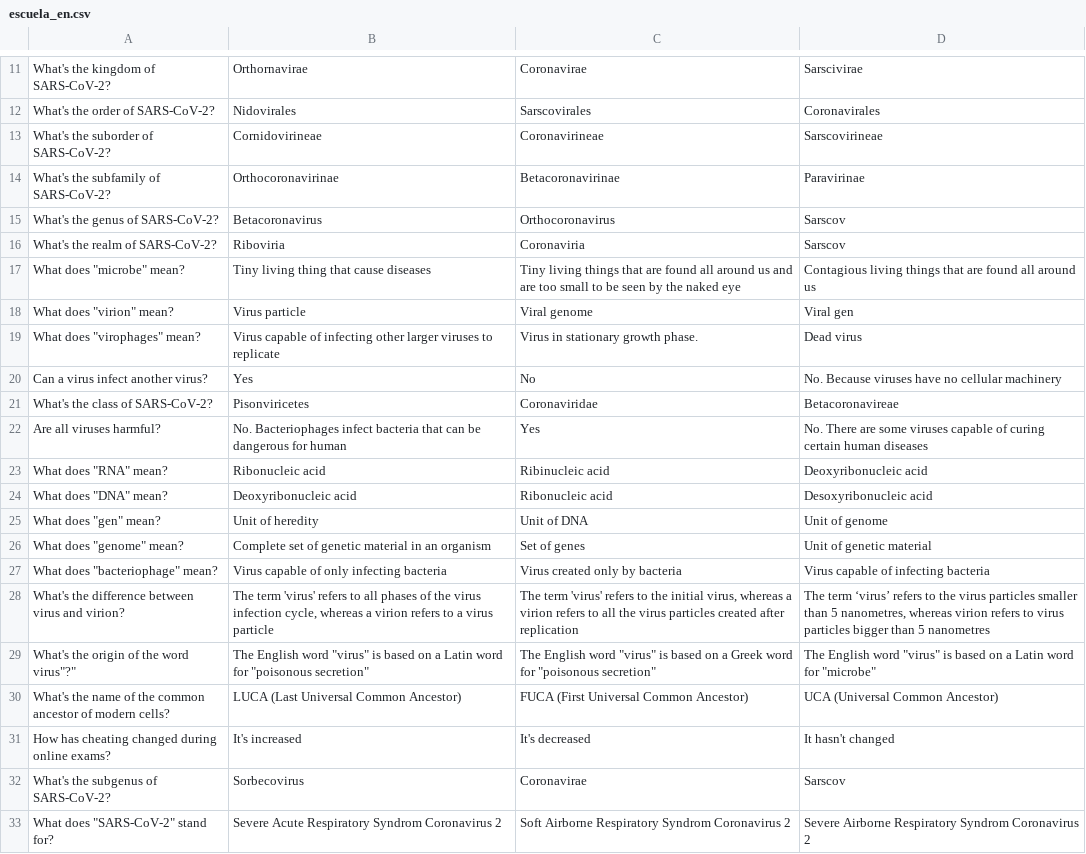
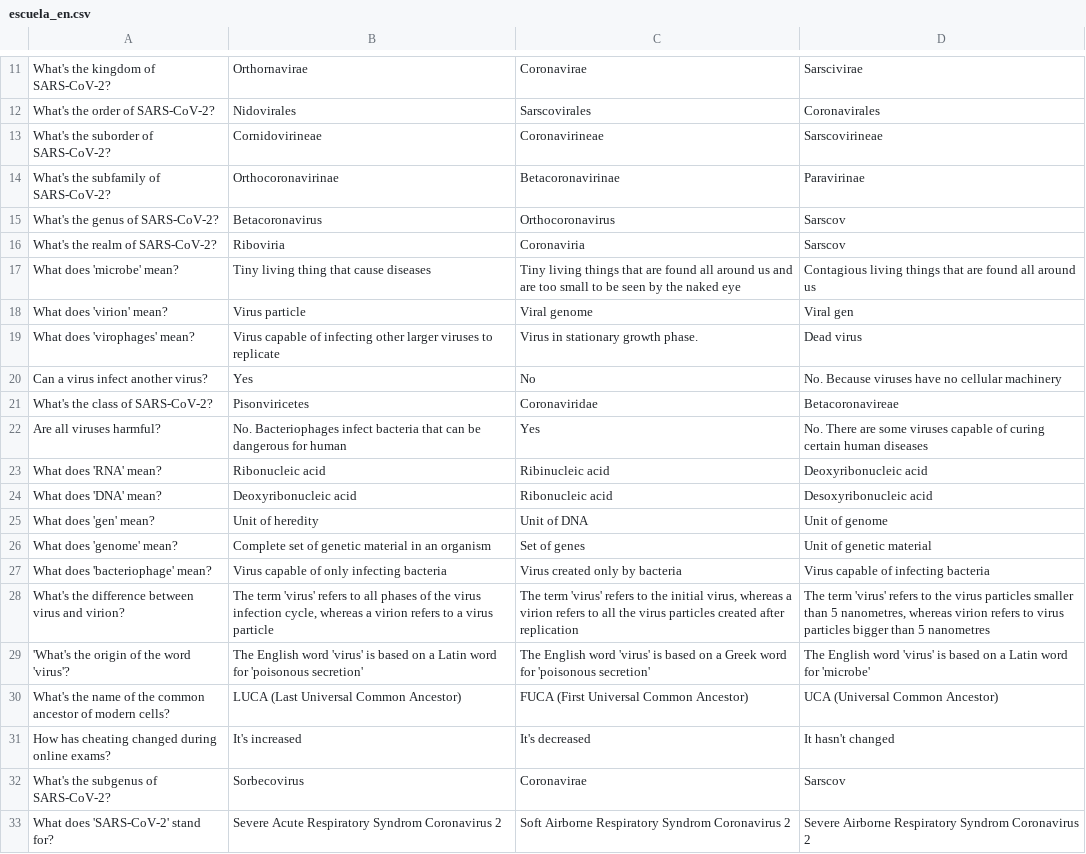
Before and after one commit to homemadelab/homemadelab.github.io, a CSV file: coronavirus/preguntas/escuela_en.csv, drawn as a sheet; only a part is shown, gaps mark what is left out; the diff covers the shown part only.

Commit message:
Update escuela_en.csv

```diff
--- a/coronavirus/preguntas/escuela_en.csv
+++ b/coronavirus/preguntas/escuela_en.csv
@@ -16,5 +16,5 @@ What's the genus of SARS-CoV-2?;Betacoronavirus;Orthocoronavirus;Sarscov
 What's the realm of SARS-CoV-2?;Riboviria;Coronaviria;Sarscov
-What does "microbe" mean?;Tiny living thing that cause diseases;Tiny living things that are found all around us and are too small to be seen by the naked eye;Contagious living things that are found all around us
-What does "virion" mean?;Virus particle;Viral genome;Viral gen
-What does "virophages" mean?;Virus capable of infecting other larger viruses to replicate;Virus in stationary growth phase.;Dead virus
+What does 'microbe' mean?;Tiny living thing that cause diseases;Tiny living things that are found all around us and are too small to be seen by the naked eye;Contagious living things that are found all around us
+What does 'virion' mean?;Virus particle;Viral genome;Viral gen
+What does 'virophages' mean?;Virus capable of infecting other larger viruses to replicate;Virus in stationary growth phase.;Dead virus
 Can a virus infect another virus?;Yes;No;No. Because viruses have no cellular machinery
@@ -22,9 +22,9 @@ What's the class of SARS-CoV-2?;Pisonviricetes;Coronaviridae;Betacoronavireae
 Are all viruses harmful?;No. Bacteriophages infect bacteria that can be dangerous for human;Yes;No. There are some viruses capable of curing certain human diseases
-What does "RNA" mean?;Ribonucleic acid;Ribinucleic acid;Deoxyribonucleic acid
-What does "DNA" mean?;Deoxyribonucleic acid;Ribonucleic acid;Desoxyribonucleic acid
-What does "gen" mean?;Unit of heredity;Unit of DNA;Unit of genome
-What does "genome" mean?;Complete set of genetic material in an organism;Set of genes;Unit of genetic material
-What does "bacteriophage" mean?;Virus capable of only infecting bacteria;Virus created only by bacteria;Virus capable of infecting bacteria
-What's the difference between virus and virion?;The term 'virus' refers to all phases of the virus infection cycle, whereas a virion refers to a virus particle;The term 'virus' refers to the initial virus, whereas a virion refers to all the virus particles created after replication;The term ‘virus’ refers to the virus particles smaller than 5 nanometres, whereas virion refers to virus particles bigger than 5 nanometres
-"What's the origin of the word "virus"?";The English word "virus" is based on a Latin word for "poisonous secretion";The English word "virus" is based on a Greek word for "poisonous secretion";The English word "virus" is based on a Latin word for "microbe"
+What does 'RNA' mean?;Ribonucleic acid;Ribinucleic acid;Deoxyribonucleic acid
+What does 'DNA' mean?;Deoxyribonucleic acid;Ribonucleic acid;Desoxyribonucleic acid
+What does 'gen' mean?;Unit of heredity;Unit of DNA;Unit of genome
+What does 'genome' mean?;Complete set of genetic material in an organism;Set of genes;Unit of genetic material
+What does 'bacteriophage' mean?;Virus capable of only infecting bacteria;Virus created only by bacteria;Virus capable of infecting bacteria
+What's the difference between virus and virion?;The term 'virus' refers to all phases of the virus infection cycle, whereas a virion refers to a virus particle;The term 'virus' refers to the initial virus, whereas a virion refers to all the virus particles created after replication;The term 'virus' refers to the virus particles smaller than 5 nanometres, whereas virion refers to virus particles bigger than 5 nanometres
+'What's the origin of the word 'virus'?;The English word 'virus' is based on a Latin word for 'poisonous secretion';The English word 'virus' is based on a Greek word for 'poisonous secretion';The English word 'virus' is based on a Latin word for 'microbe'
 What's the name of the common ancestor of modern cells?;LUCA (Last Universal Common Ancestor);FUCA (First Universal Common Ancestor);UCA (Universal Common Ancestor)
@@ -32,2 +32,2 @@ How has cheating changed during online exams?;It's increased;It's decreased;It h
 What's the subgenus of SARS-CoV-2?;Sorbecovirus;Coronavirae;Sarscov
-What does "SARS-CoV-2" stand for?;Severe Acute Respiratory Syndrom Coronavirus 2;Soft Airborne Respiratory Syndrom Coronavirus 2;Severe Airborne Respiratory Syndrom Coronavirus 2
+What does 'SARS-CoV-2' stand for?;Severe Acute Respiratory Syndrom Coronavirus 2;Soft Airborne Respiratory Syndrom Coronavirus 2;Severe Airborne Respiratory Syndrom Coronavirus 2
```
Also changed, not shown: 9 edited cells elsewhere in this file.
